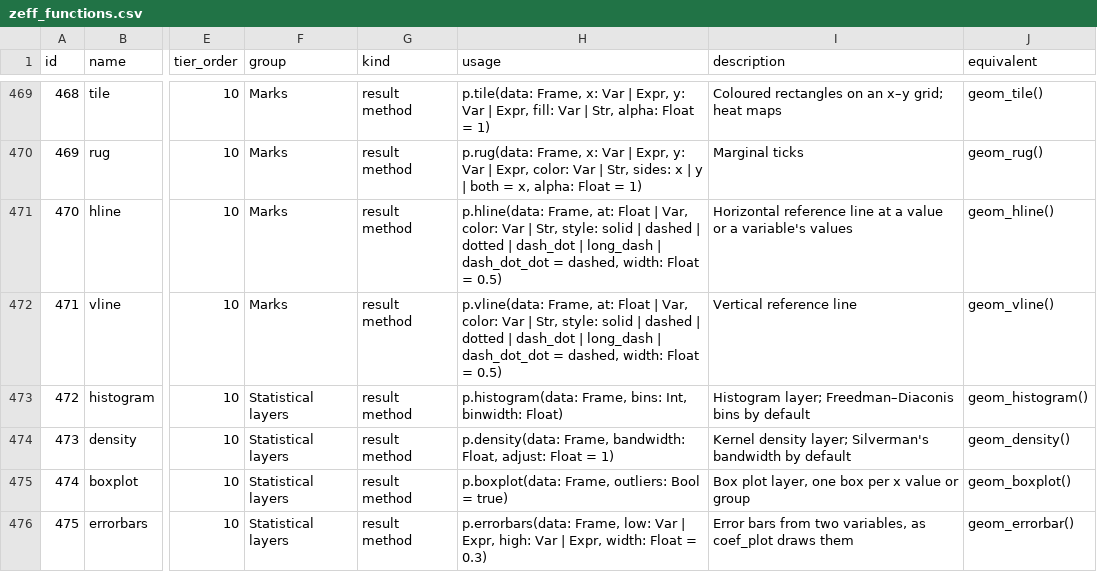
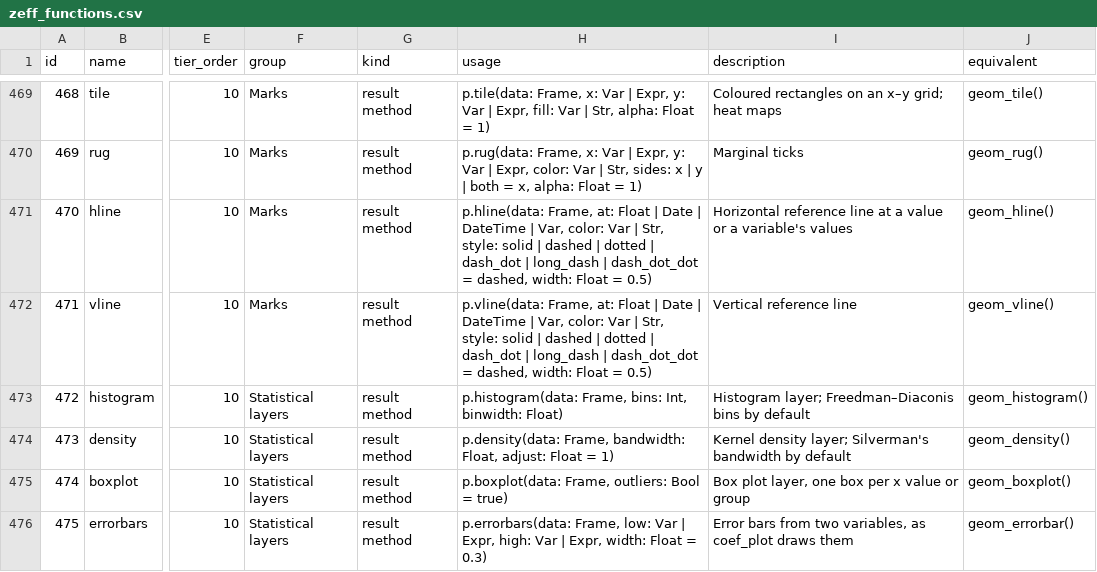
Before and after one commit to zoostat/zeff, a CSV file: docs/spec/zeff_functions.csv, drawn as a sheet; only a part is shown, gaps mark what is left out; the diff names each change by its address in the sheet, - before the commit and + after, or states it on an @@ line.

Commit message:
Add scale_x(date) and scale_y(date), and a reference line at one date (release 0.7.0, step 25c2)
The scale of an axis of dates takes its limits and breaks as dates and
its labels as a pattern ("%b %Y") or one for each break; the limits
show and do not select, as on an axis of numbers. hline and vline take
one date for at:, written in the call or bound to a name. A scale and
an axis that do not meet (dates on numbers, numbers on dates) are
refused whichever comes last.

```diff
--- a/docs/spec/zeff_functions.csv
+++ b/docs/spec/zeff_functions.csv
-H471 (usage): …Float | Var, color:…
+H471 (usage): …Float | Date | DateTime | Var, color:…
-H472 (usage): …Float | Var, color:…
+H472 (usage): …Float | Date | DateTime | Var, color:…
```
Also changed, not shown: 27 other files.
